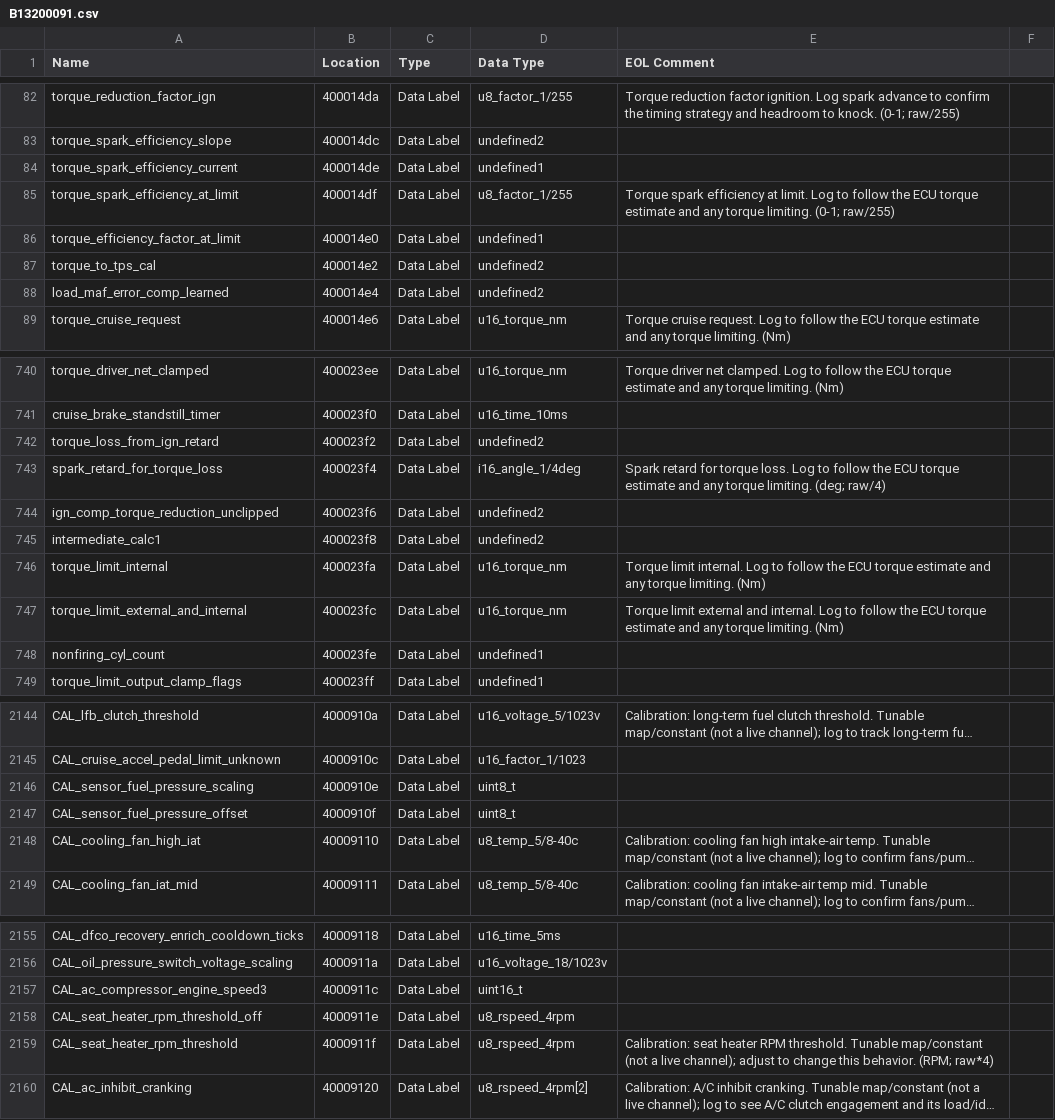
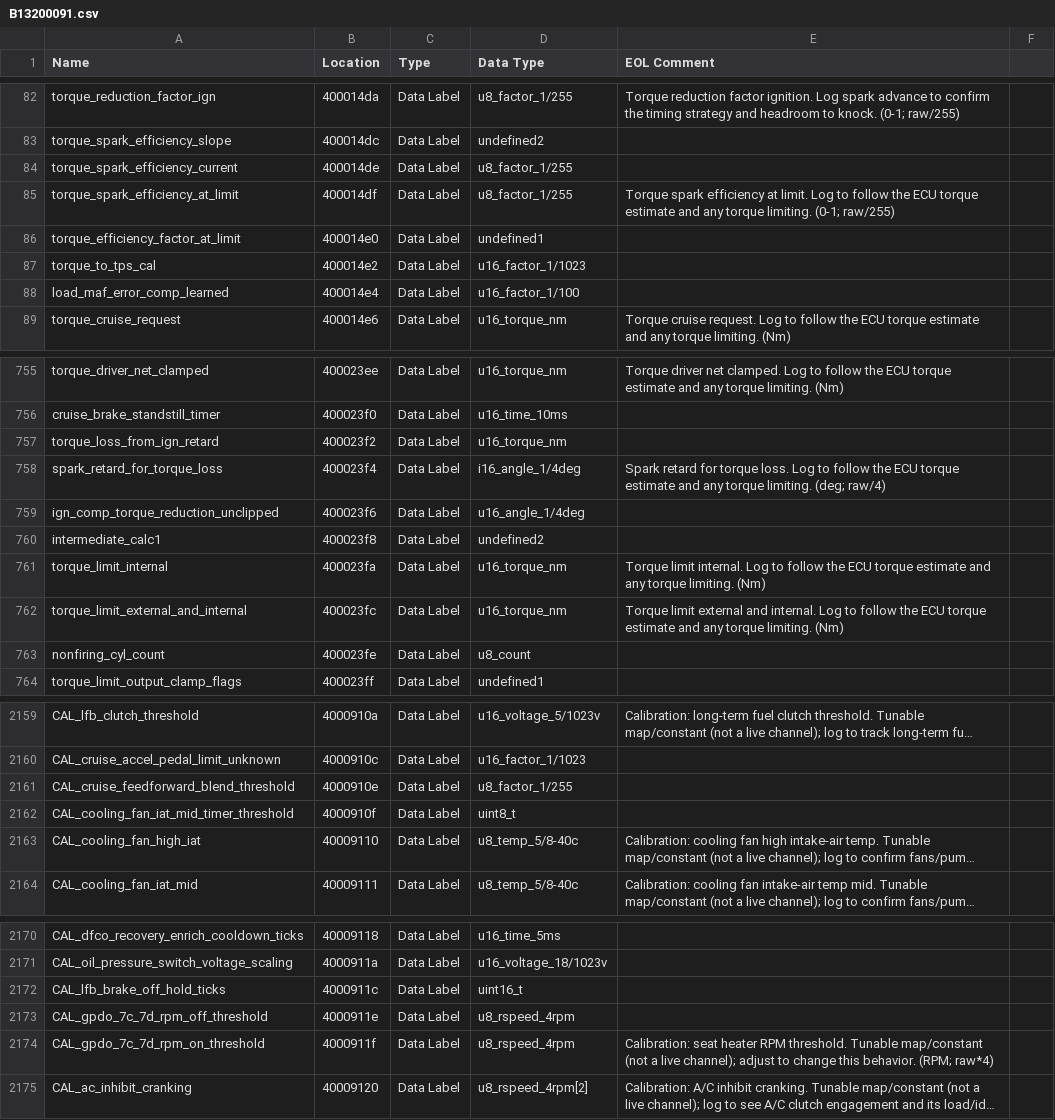
Before and after one commit to donour/LotusECMLogger, a CSV file: LotusECMLogger/config/highSpeedLogger/database/B13200091.csv, drawn as a sheet; only a part is shown, gaps mark what is left out; long unchanged cells end in …; addresses are those after the commit; the diff covers the shown part only; the diff names each change by its address in the sheet, - before the commit and + after, or states it on an @@ line.

```diff
--- a/LotusECMLogger/config/highSpeedLogger/database/B13200091.csv
+++ b/LotusECMLogger/config/highSpeedLogger/database/B13200091.csv
-D84 (Data Type): undefined1
+D84 (Data Type): u8_factor_1/255
-D87 (Data Type): undefined2
+D87 (Data Type): u16_factor_1/1023
-D88 (Data Type): undefined2
+D88 (Data Type): u16_factor_1/100
-D757 (Data Type): undefined2
+D757 (Data Type): u16_torque_nm
-D759 (Data Type): undefined2
+D759 (Data Type): u16_angle_1/4deg
-D763 (Data Type): undefined1
+D763 (Data Type): u8_count
-A2161 (Name): CAL_sensor_fuel_pressure_scaling
+A2161 (Name): CAL_cruise_feedforward_blend_threshold
-D2161 (Data Type): uint8_t
+D2161 (Data Type): u8_factor_1/255
-A2162 (Name): CAL_sensor_fuel_pressure_offset
+A2162 (Name): CAL_cooling_fan_iat_mid_timer_threshold
-A2172 (Name): CAL_ac_compressor_engine_speed3
+A2172 (Name): CAL_lfb_brake_off_hold_ticks
-A2173 (Name): CAL_seat_heater_rpm_threshold_off
+A2173 (Name): CAL_gpdo_7c_7d_rpm_off_threshold
-A2174 (Name): CAL_seat_heater_rpm_threshold
+A2174 (Name): CAL_gpdo_7c_7d_rpm_on_threshold
```
Also changed, not shown: 15 added rows and 72 edited cells elsewhere in this file.
